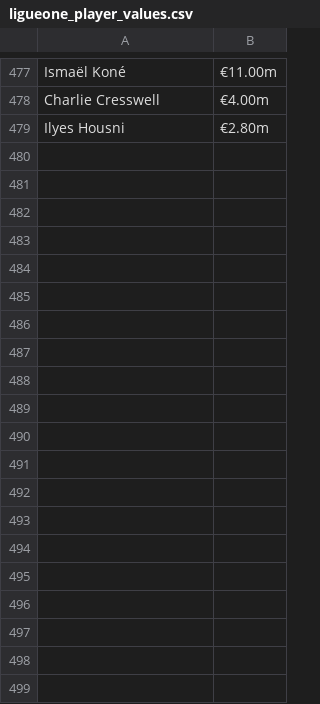
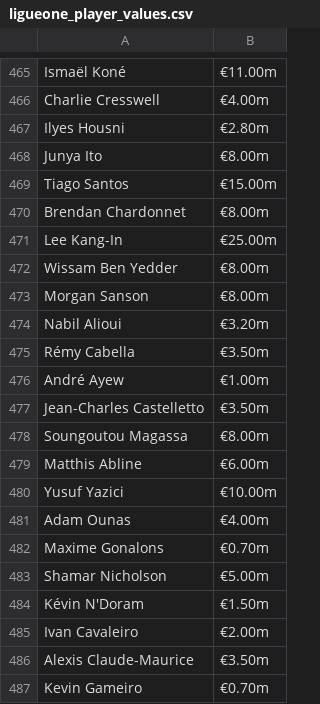
Before and after one commit to MorShow/players-market-value-prediction, a CSV file: data/ligueone_player_values.csv, drawn as a sheet; only a part is shown, gaps mark what is left out; the diff covers the shown part only.

```diff
--- a/data/ligueone_player_values.csv
+++ b/data/ligueone_player_values.csv
@@ -479 +467,21 @@ Charlie Cresswell,€4.00m
 Ilyes Housni,€2.80m  
+Junya Ito,€8.00m
+Tiago Santos,€15.00m
+Brendan Chardonnet,€8.00m
+Lee Kang-In,€25.00m
+Wissam Ben Yedder,€8.00m
+Morgan Sanson,€8.00m
+Nabil Alioui,€3.20m
+Rémy Cabella,€3.50m
+André Ayew,€1.00m
+Jean-Charles Castelletto,€3.50m
+Soungoutou Magassa,€8.00m
+Matthis Abline,€6.00m
+Yusuf Yazici,€10.00m
+Adam Ounas,€4.00m
+Maxime Gonalons,€0.70m
+Shamar Nicholson,€5.00m
+Kévin N'Doram,€1.50m
+Ivan Cavaleiro,€2.00m
+Alexis Claude-Maurice,€3.50m
+Kevin Gameiro,€0.70m
```
Also changed, not shown: 9 added rows, 12 removed rows and 14 edited cells elsewhere in this file, data/bundesliga_player_values.csv, data/laliga_player_values.csv, 15 other files.
